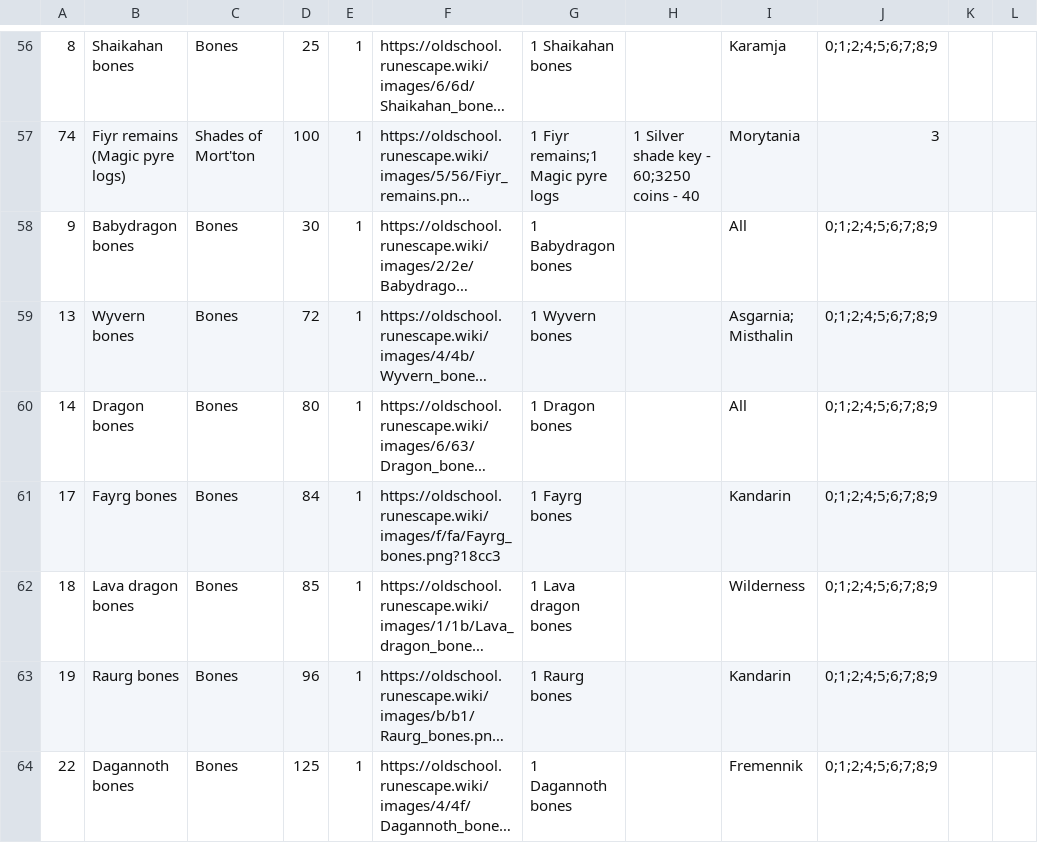
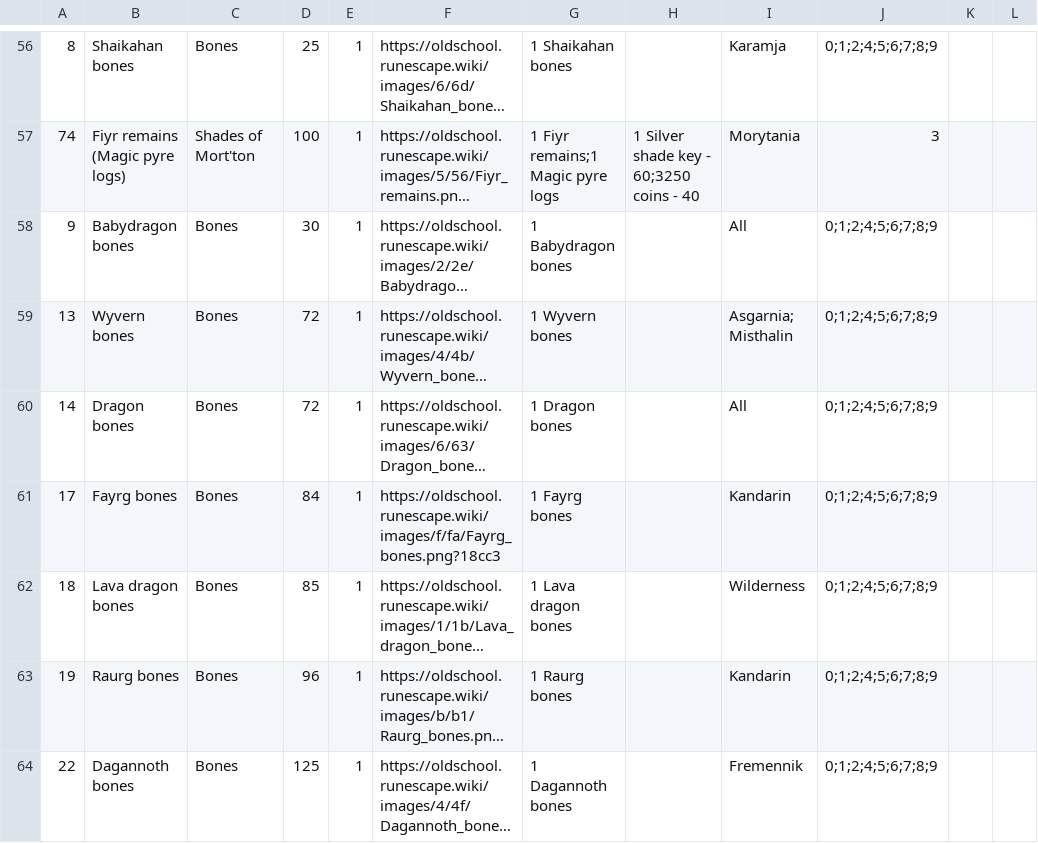
Before and after one commit to osrs-reldo/os-league-tools, a CSV file: scripts/inputs/prayer.csv, drawn as a sheet; only a part is shown, gaps mark what is left out; long unchanged cells end in …; the diff names each change by its address in the sheet, - before the commit and + after, or states it on an @@ line.

```diff
--- a/scripts/inputs/prayer.csv
+++ b/scripts/inputs/prayer.csv
-D60: 80
+D60: 72
```
Also changed, not shown: 1 other file.
